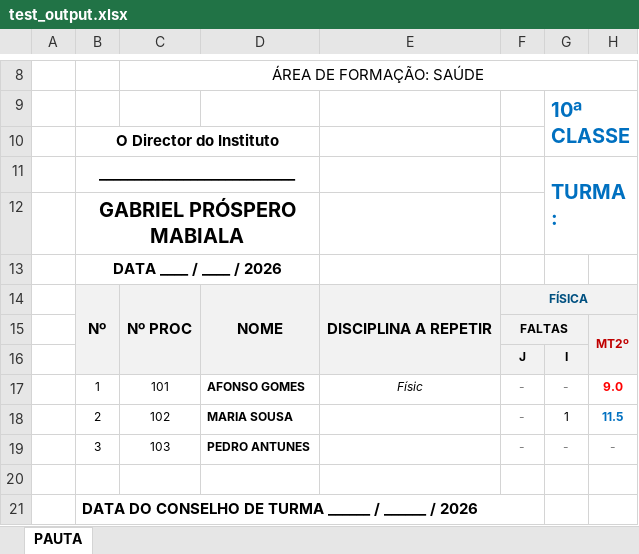
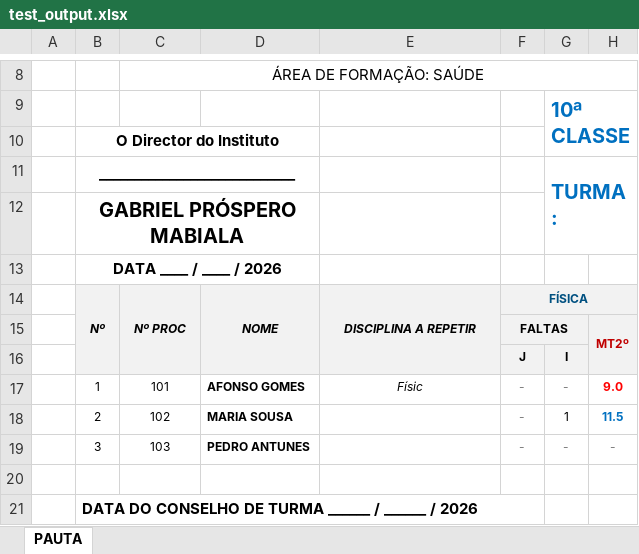
Before and after one commit to emanuel-malungo/systemSchool, an Excel workbook: jomorais-backend/scratch/test_output.xlsx, sheet PAUTA, drawn as a sheet; only a part is shown, gaps mark what is left out; values as stored, in another font and other column widths than the file's, no borders; charts and pictures not drawn; the diff names each change by its address in the sheet, - before the commit and + after, or states it on an @@ line.

Commit message:
feat: add pauta-excel.util.js to generate dynamic school grading report templates using ExcelJS

```diff
--- a/jomorais-backend/scratch/test_output.xlsx (sheet PAUTA)
+++ b/jomorais-backend/scratch/test_output.xlsx (sheet PAUTA)
-B14:E14 italic: off
+B14:E14 italic: on, text size: smaller
```
Also changed, not shown: 2 other files.
